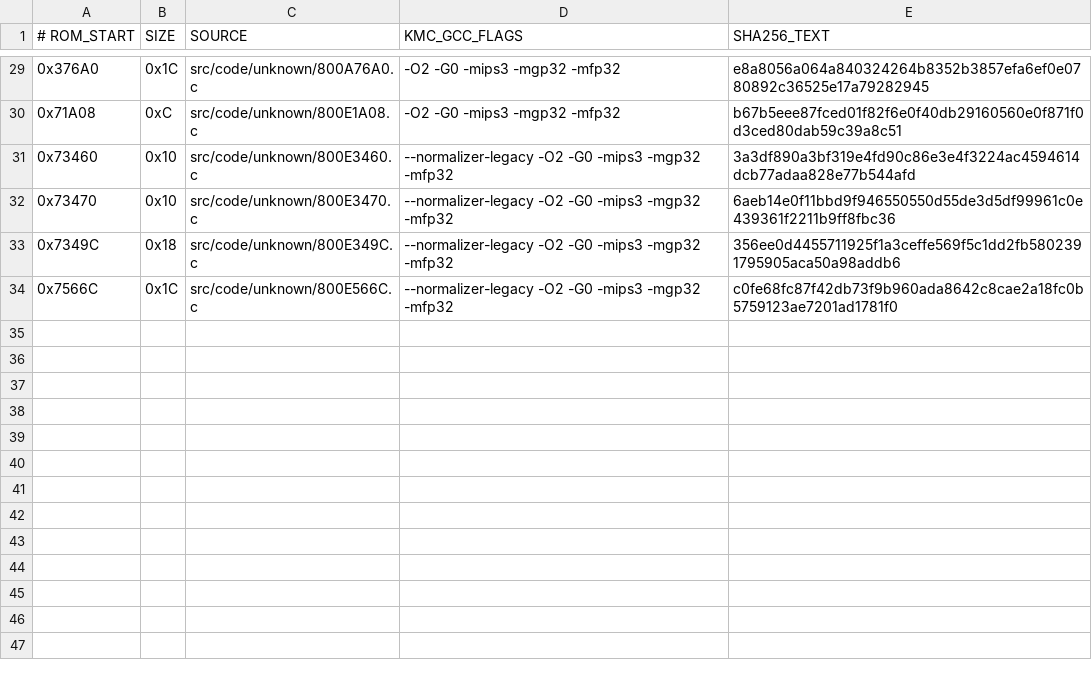
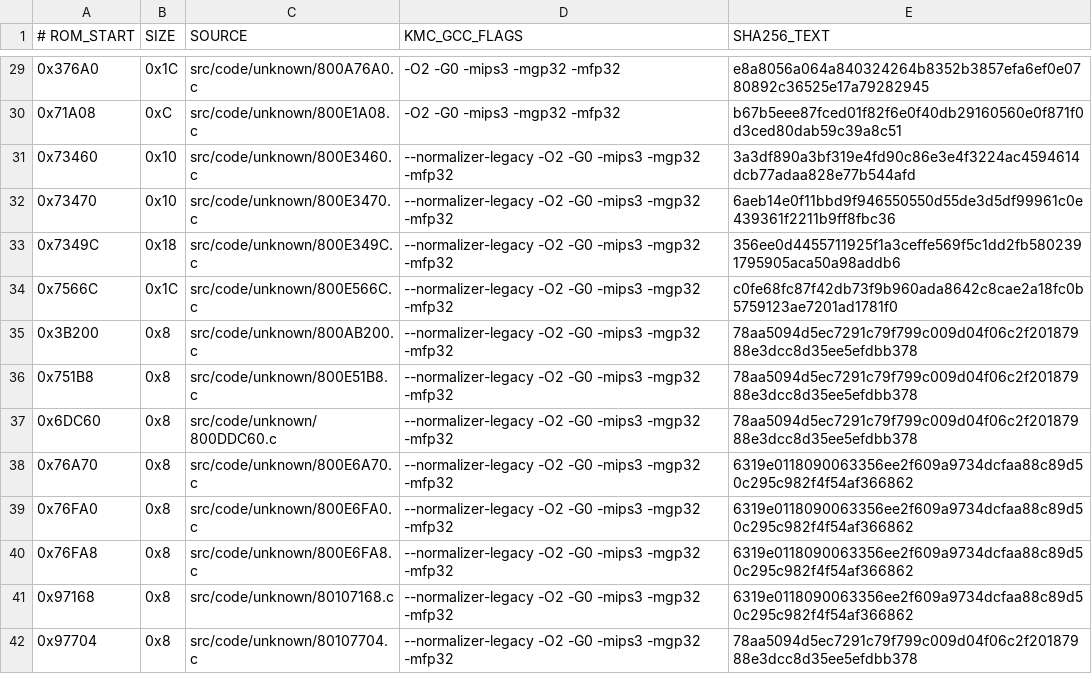
Before and after one commit to TheGh0stShip/BattleTanx, a TSV file: config/us/matching_kmc_units.tsv, drawn as a sheet; only a part is shown, gaps mark what is left out; the diff names each change by its address in the sheet, - before the commit and + after, or states it on an @@ line.

```diff
--- a/config/us/matching_kmc_units.tsv
+++ b/config/us/matching_kmc_units.tsv
+row 35: 0x3B200 | 0x8 | src/code/unknown/800AB200.c | --normalizer-legacy -O2 -G0 -mips3 -mgp32 -mfp32 | 78aa5094d5ec7291c79f799c009d04f06c2f20187988e3dcc8d35ee5efdbb378
+row 36: 0x751B8 | 0x8 | src/code/unknown/800E51B8.c | --normalizer-legacy -O2 -G0 -mips3 -mgp32 -mfp32 | 78aa5094d5ec7291c79f799c009d04f06c2f20187988e3dcc8d35ee5efdbb378
+row 37: 0x6DC60 | 0x8 | src/code/unknown/800DDC60.c | --normalizer-legacy -O2 -G0 -mips3 -mgp32 -mfp32 | 78aa5094d5ec7291c79f799c009d04f06c2f20187988e3dcc8d35ee5efdbb378
+row 38: 0x76A70 | 0x8 | src/code/unknown/800E6A70.c | --normalizer-legacy -O2 -G0 -mips3 -mgp32 -mfp32 | 6319e0118090063356ee2f609a9734dcfaa88c89d50c295c982f4f54af366862
+row 39: 0x76FA0 | 0x8 | src/code/unknown/800E6FA0.c | --normalizer-legacy -O2 -G0 -mips3 -mgp32 -mfp32 | 6319e0118090063356ee2f609a9734dcfaa88c89d50c295c982f4f54af366862
+row 40: 0x76FA8 | 0x8 | src/code/unknown/800E6FA8.c | --normalizer-legacy -O2 -G0 -mips3 -mgp32 -mfp32 | 6319e0118090063356ee2f609a9734dcfaa88c89d50c295c982f4f54af366862
+row 41: 0x97168 | 0x8 | src/code/unknown/80107168.c | --normalizer-legacy -O2 -G0 -mips3 -mgp32 -mfp32 | 6319e0118090063356ee2f609a9734dcfaa88c89d50c295c982f4f54af366862
+row 42: 0x97704 | 0x8 | src/code/unknown/80107704.c | --normalizer-legacy -O2 -G0 -mips3 -mgp32 -mfp32 | 78aa5094d5ec7291c79f799c009d04f06c2f20187988e3dcc8d35ee5efdbb378
```
Also changed, not shown: 11 other files.
